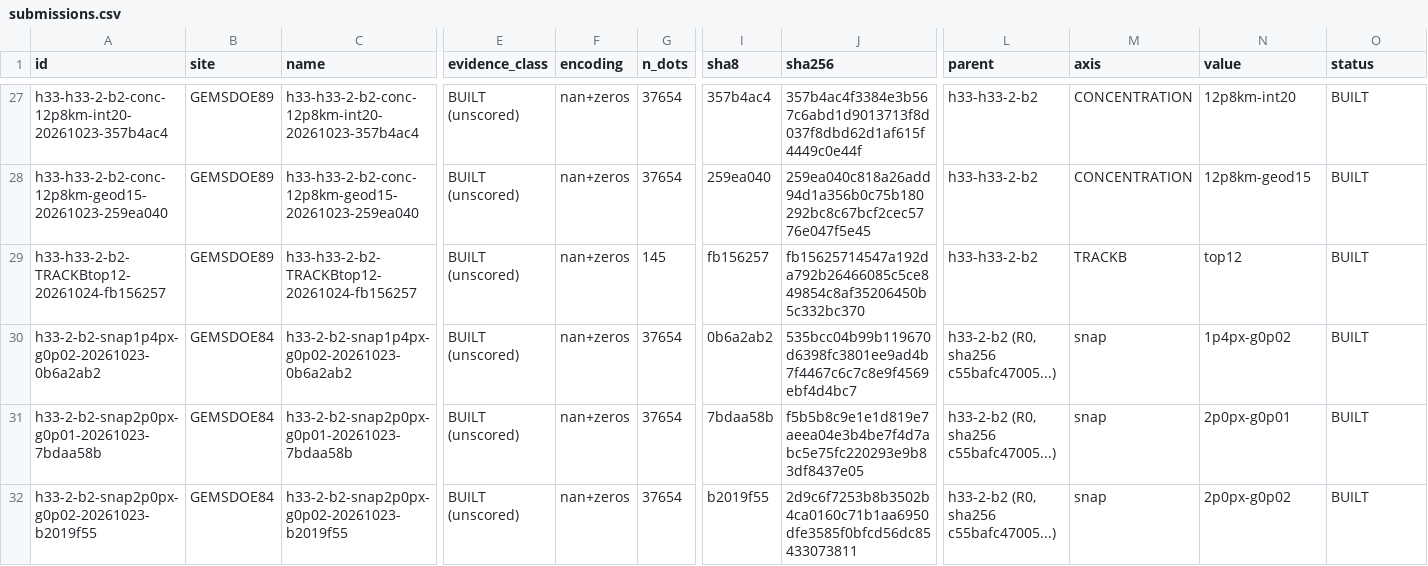
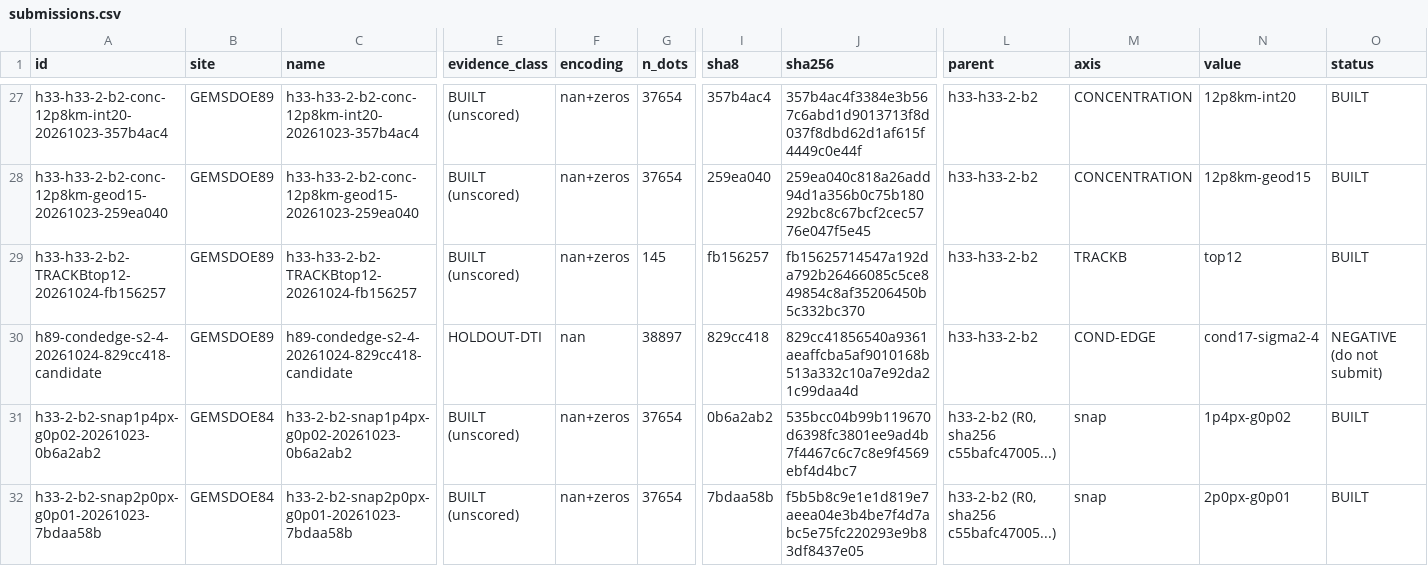
Before and after one commit to buffedlizard55-lab/GEMSDOE89, a CSV file: ledger/submissions.csv, drawn as a sheet; only a part is shown, gaps mark what is left out; the shorter side is filled out with more unchanged rows; rows hold the shown columns only; the diff names each change by its address in the sheet, - before the commit and + after, or states it on an @@ line.

Commit message:
Add spatial holdout validation and submission dashboard
Co-authored-by: arena-agent <297053741+arena-agent@users.noreply.github.com>

```diff
--- a/ledger/submissions.csv
+++ b/ledger/submissions.csv
+row 30: h89-condedge-s2-4-20261024-829cc418-candidate | GEMSDOE89 | h89-condedge-s2-4-20261024-829cc418-candidate | HOLDOUT-DTI | nan | 38897 | 829cc418 | 829cc41856540a9361aeaffcba5af9010168b513a332c10a7e92da21c99daa4d | h33-h33-2-b2 | COND-EDGE | cond17-sigma2-4 | NEGATIVE (do not submit)
```
Also changed, not shown: 19 other files.
